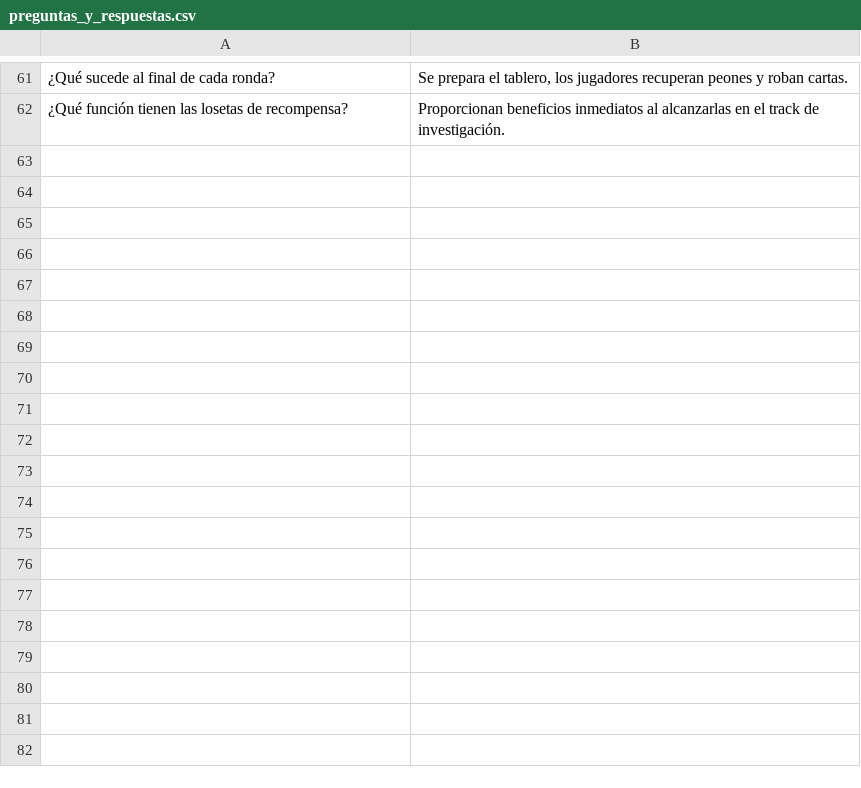
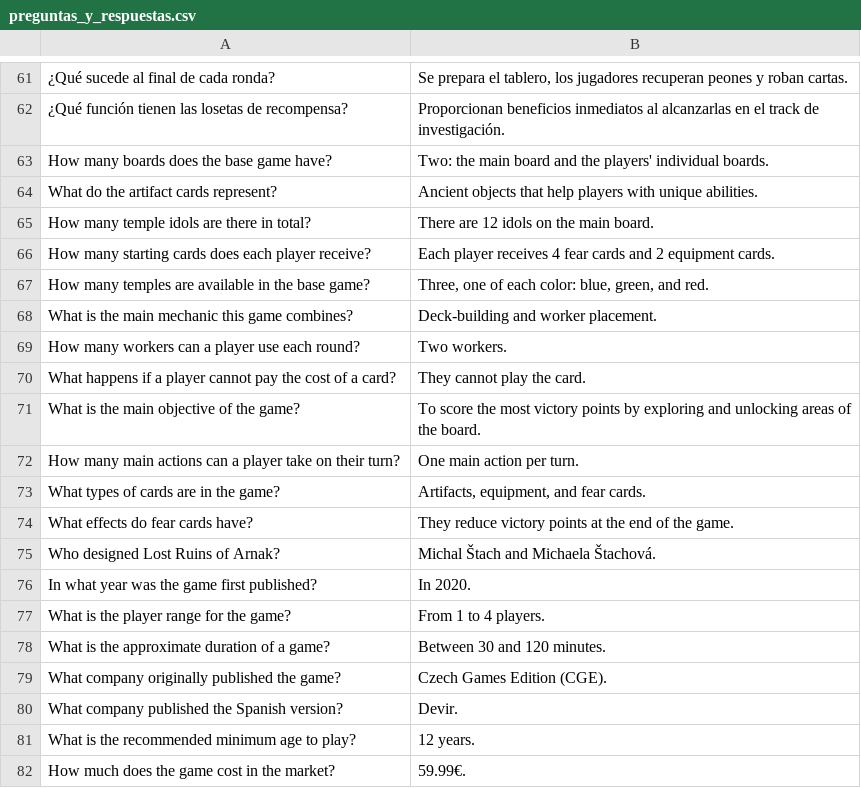
Before and after one commit to giulicrenna/TUIA-NLP, a CSV file: data/preguntas_y_respuestas.csv, drawn as a sheet; only a part is shown, gaps mark what is left out; the diff covers the shown part only; the diff names each change by its address in the sheet, - before the commit and + after, or states it on an @@ line.

Commit message:
Update preguntas_y_respuestas.csv

```diff
--- a/data/preguntas_y_respuestas.csv
+++ b/data/preguntas_y_respuestas.csv
+row 63: How many boards does the base game have? | Two: the main board and the players' individual boards.
+row 64: What do the artifact cards represent? | Ancient objects that help players with unique abilities.
+row 65: How many temple idols are there in total? | There are 12 idols on the main board.
+row 66: How many starting cards does each player receive? | Each player receives 4 fear cards and 2 equipment cards.
+row 67: How many temples are available in the base game? | Three, one of each color: blue, green, and red.
+row 68: What is the main mechanic this game combines? | Deck-building and worker placement.
+row 69: How many workers can a player use each round? | Two workers.
+row 70: What happens if a player cannot pay the cost of a card? | They cannot play the card.
+row 71: What is the main objective of the game? | To score the most victory points by exploring and unlocking areas of the board.
+row 72: How many main actions can a player take on their turn? | One main action per turn.
+row 73: What types of cards are in the game? | Artifacts, equipment, and fear cards.
+row 74: What effects do fear cards have? | They reduce victory points at the end of the game.
+row 75: Who designed Lost Ruins of Arnak? | Michal Štach and Michaela Štachová.
+row 76: In what year was the game first published? | In 2020.
+row 77: What is the player range for the game? | From 1 to 4 players.
+row 78: What is the approximate duration of a game? | Between 30 and 120 minutes.
+row 79: What company originally published the game? | Czech Games Edition (CGE).
+row 80: What company published the Spanish version? | Devir.
+row 81: What is the recommended minimum age to play? | 12 years.
+row 82: How much does the game cost in the market? | 59.99€.
```
Also changed, not shown: 41 added rows elsewhere in this file.
